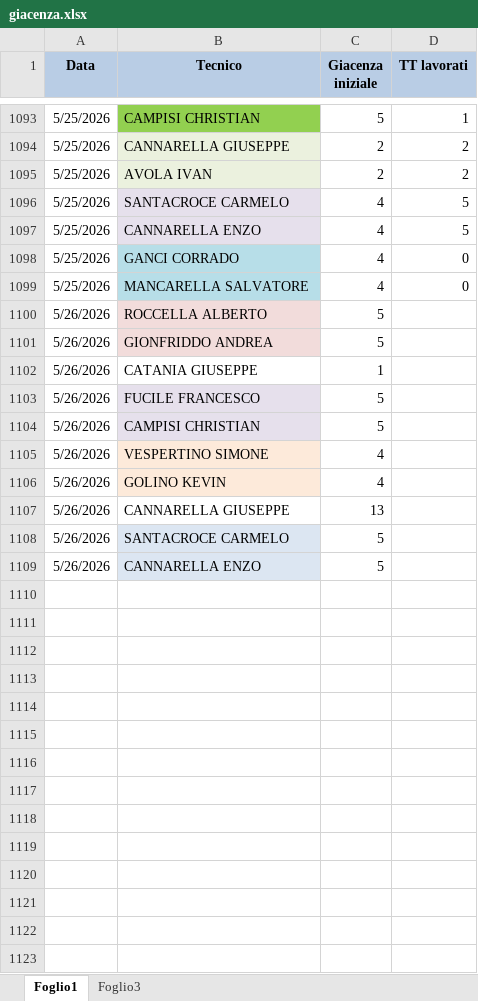
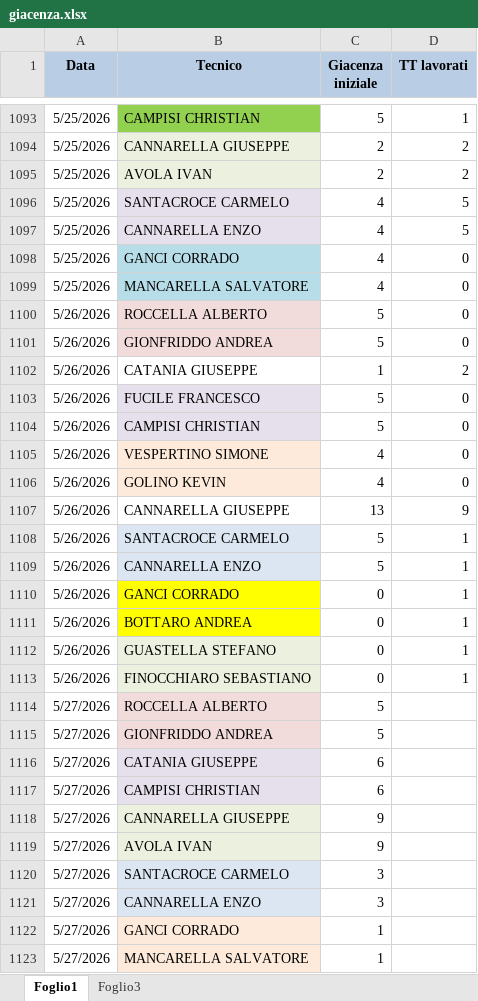
Before and after one commit to lbianco11197/Avanzamento-Impulsiva-v2, an Excel workbook: giacenza.xlsx, sheet Foglio1, drawn as a sheet; only a part is shown, gaps mark what is left out; values as stored, in another font and other column widths than the file's, no borders; the diff names each change by its address in the sheet, - before the commit and + after, or states it on an @@ line.

Commit message:
Aggiornato giacenza.xlsx da lbianco via Streamlit

```diff
--- a/giacenza.xlsx (sheet Foglio1)
+++ b/giacenza.xlsx (sheet Foglio1)
-D1100:D1101 (TT lavorati): (empty)
+D1100:D1101 (TT lavorati): 0
-D1102 (TT lavorati): (empty)
+D1102 (TT lavorati): 2
-D1103:D1106 (TT lavorati): (empty)
+D1103:D1106 (TT lavorati): 0
-D1107 (TT lavorati): (empty)
+D1107 (TT lavorati): 9
-D1108:D1109 (TT lavorati): (empty)
+D1108:D1109 (TT lavorati): 1
+row 1110: 5/26/2026 | GANCI CORRADO | 0 | 1
+row 1111: 5/26/2026 | BOTTARO ANDREA | 0 | 1
+row 1112: 5/26/2026 | GUASTELLA STEFANO | 0 | 1
+row 1113: 5/26/2026 | FINOCCHIARO SEBASTIANO | 0 | 1
+row 1114: 5/27/2026 | ROCCELLA ALBERTO | 5
+row 1115: 5/27/2026 | GIONFRIDDO ANDREA | 5
+row 1116: 5/27/2026 | CATANIA GIUSEPPE | 6
+row 1117: 5/27/2026 | CAMPISI CHRISTIAN | 6
+row 1118: 5/27/2026 | CANNARELLA GIUSEPPE | 9
+row 1119: 5/27/2026 | AVOLA IVAN | 9
+row 1120: 5/27/2026 | SANTACROCE CARMELO | 3
+row 1121: 5/27/2026 | CANNARELLA ENZO | 3
+row 1122: 5/27/2026 | GANCI CORRADO | 1
+row 1123: 5/27/2026 | MANCARELLA SALVATORE | 1
```
